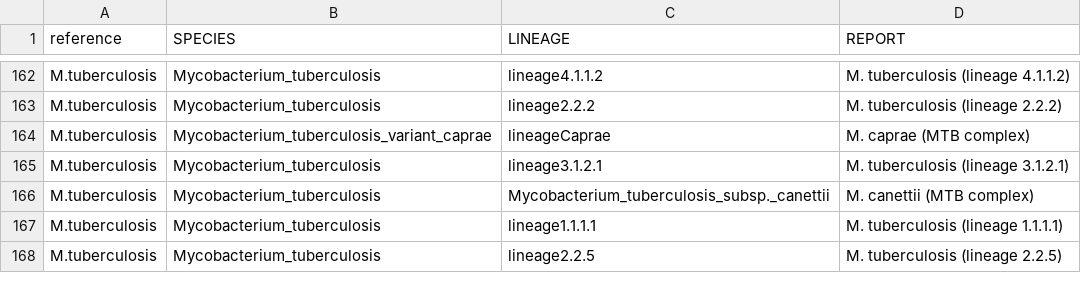
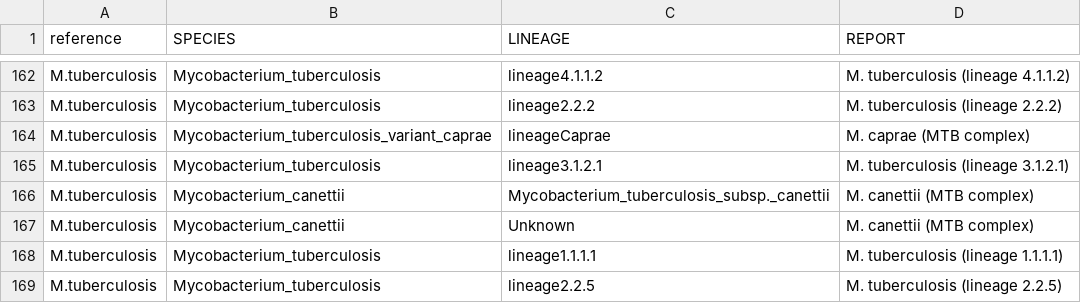
Before and after one commit to softwaremmm/summary_pipeline, a CSV file: test_data/reference/name_mapping.csv, drawn as a sheet; only a part is shown, gaps mark what is left out.

Commit message:
fix: Correctly report canettii

```diff
--- a/test_data/reference/name_mapping.csv
+++ b/test_data/reference/name_mapping.csv
@@ -165,3 +165,4 @@ M.tuberculosis,Mycobacterium_tuberculosis_variant_caprae,lineageCaprae,M. caprae
 M.tuberculosis,Mycobacterium_tuberculosis,lineage3.1.2.1,M. tuberculosis (lineage 3.1.2.1)
-M.tuberculosis,Mycobacterium_tuberculosis,Mycobacterium_tuberculosis_subsp._canettii,M. canettii (MTB complex)
+M.tuberculosis,Mycobacterium_canettii,Mycobacterium_tuberculosis_subsp._canettii,M. canettii (MTB complex)
+M.tuberculosis,Mycobacterium_canettii,Unknown,M. canettii (MTB complex)
 M.tuberculosis,Mycobacterium_tuberculosis,lineage1.1.1.1,M. tuberculosis (lineage 1.1.1.1)
```
Also changed, not shown: 1 other file.
